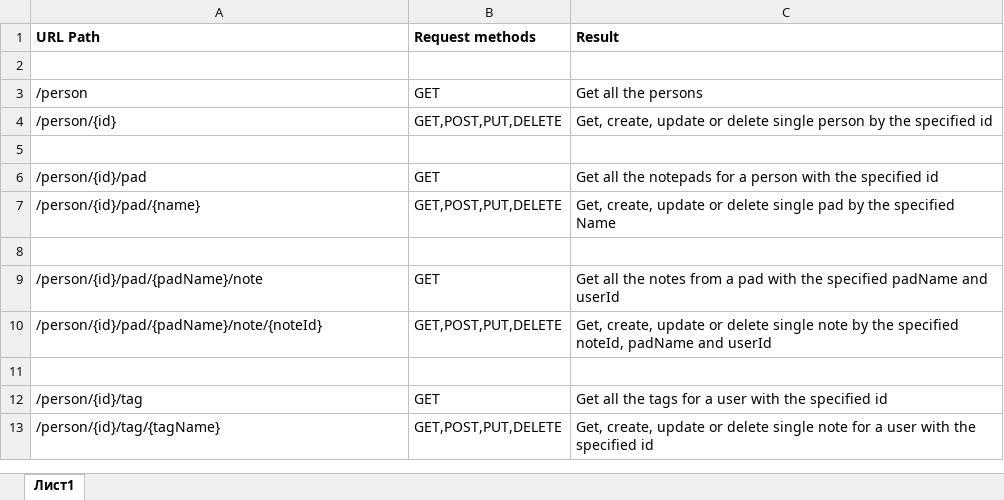
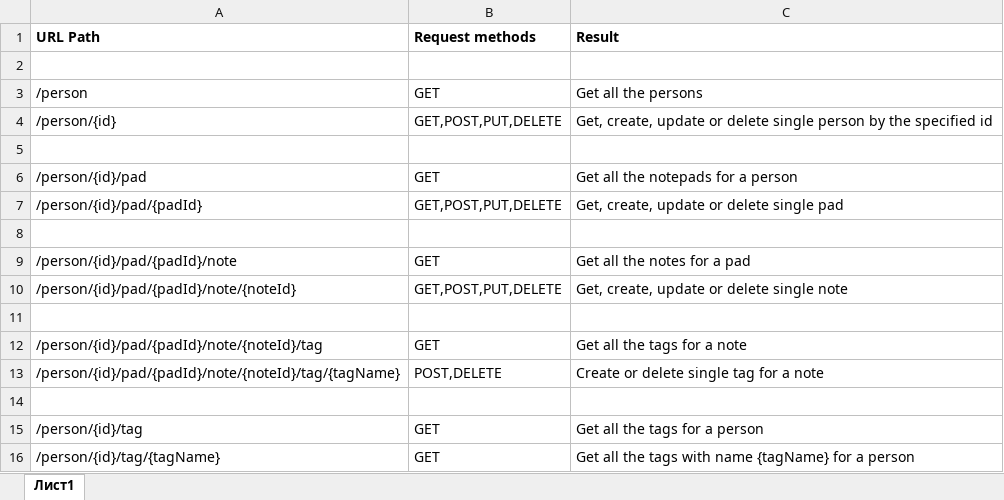
Before and after one commit to Titpost/EverNote, an Excel workbook: EverNoteApi_map.xlsx, sheet Лист1, drawn as a sheet; values as stored, in another font and other column widths than the file's, no borders; addresses are those after the commit; the diff names each change by its address in the sheet, - before the commit and + after, or states it on an @@ line.

```diff
--- a/EverNoteApi_map.xlsx (sheet Лист1)
+++ b/EverNoteApi_map.xlsx (sheet Лист1)
-C6 (Result): Get all the notepads for a person with the specified id
+C6 (Result): Get all the notepads for a person
-A7 (URL Path): /person/{id}/pad/{name}
+A7 (URL Path): /person/{id}/pad/{padId}
-C7 (Result): …single pad by the specified Name
+C7 (Result): …single pad
-A9 (URL Path): /person/{id}/pad/{padName}/note
+A9 (URL Path): /person/{id}/pad/{padId}/note
-C9 (Result): …the notes from a pad with the specified padName and userId
+C9 (Result): …the notes for a pad
-A10 (URL Path): /person/{id}/pad/{padName}/note/{noteId}
+A10 (URL Path): /person/{id}/pad/{padId}/note/{noteId}
-C10 (Result): …single note by the specified noteId, padName and userId
+C10 (Result): …single note
+row 12: /person/{id}/pad/{padId}/note/{noteId}/tag | GET | Get all the tags for a note
+row 13: /person/{id}/pad/{padId}/note/{noteId}/tag/{tagName} | POST,DELETE | Create or delete single tag for a note
+row 14: (empty)
-C15 (Result): Get all the tags for a user with the specified id
+C15 (Result): Get all the tags for a person
-B16 (Request methods): GET,POST,PUT,DELETE
+B16 (Request methods): GET
-C16 (Result): Get, create, update or delete single note for a user with the specified id
+C16 (Result): Get all the tags with name {tagName} for a person
```
Also changed, not shown: 10 other files.
